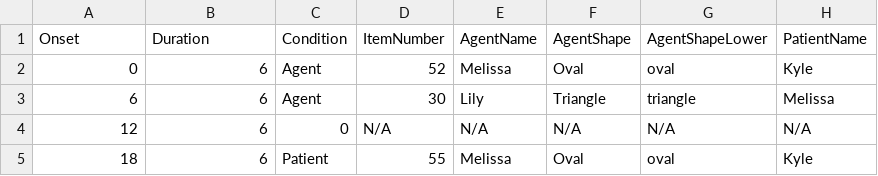
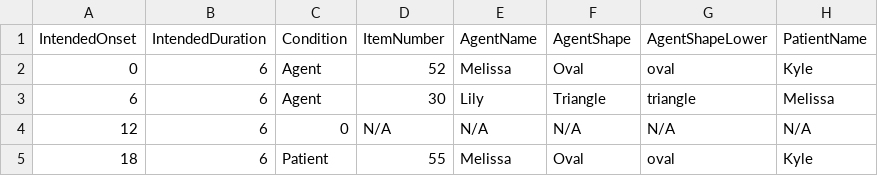
Before and after one commit to mekline/AgentPatientStimuli, a CSV file: Experiment/orders/AgentPatientStimuli_OrderA1.csv, drawn as a sheet; only a part is shown; the diff names each change by its address in the sheet, - before the commit and + after, or states it on an @@ line.

Commit message:
changed Onset to IntendedOnset in A1 order file

```diff
--- a/Experiment/orders/AgentPatientStimuli_OrderA1.csv
+++ b/Experiment/orders/AgentPatientStimuli_OrderA1.csv
-A1: Onset
+A1: IntendedOnset
-B1: Duration
+B1: IntendedDuration
```
Also changed, not shown: 4 other files.
